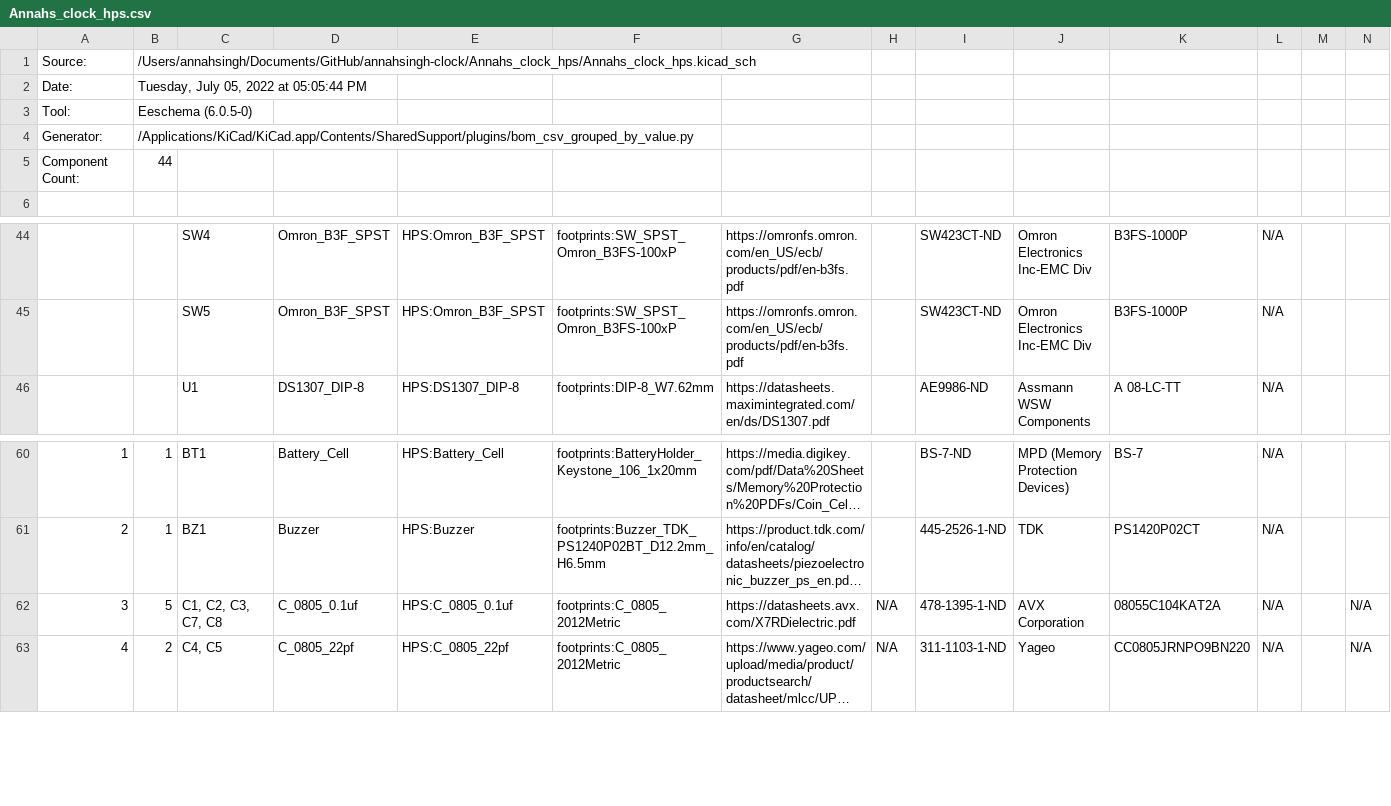
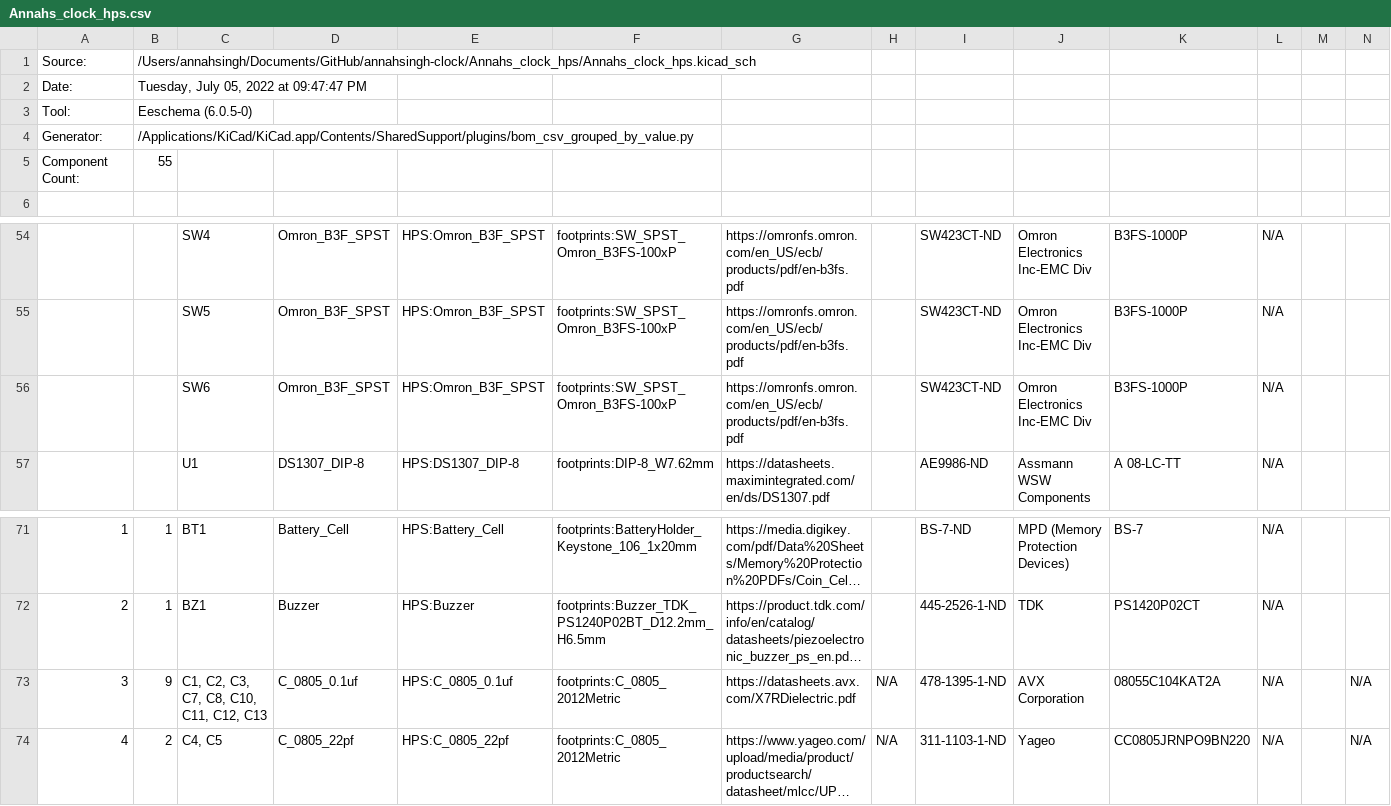
Before and after one commit to Annah03/annahsingh-clock, a CSV file: Annahs_clock_hps/Annahs_clock_hps.csv, drawn as a sheet; only a part is shown, gaps mark what is left out; long unchanged cells end in …; addresses are those after the commit; rows hold the shown columns only; the diff covers the shown part only; the diff names each change by its address in the sheet, - before the commit and + after, or states it on an @@ line.

```diff
--- a/Annahs_clock_hps/Annahs_clock_hps.csv
+++ b/Annahs_clock_hps/Annahs_clock_hps.csv
-B2: Tuesday, July 05, 2022 at 05:05:44 PM
+B2: Tuesday, July 05, 2022 at 09:47:47 PM
-B5: 44
+B5: 55
+row 56:  |  | SW6 | Omron_B3F_SPST | HPS:Omron_B3F_SPST | footprints:SW_SPST_Omron_B3FS-100xP | https://omronfs.omron.com/en_US/ecb/products/pdf/en-b3fs.pdf |  | SW423CT-ND | Omron Electronics Inc-EMC Div | B3FS-1000P | N/A
-B73: 5
+B73: 9
-C73: C1, C2, C3, C7, C8
+C73: C1, C2, C3, C7, C8, C10, C11, C12, C13
```
Also changed, not shown: 11 added rows, 6 edited cells and row numbers in column A elsewhere in this file, 6 other files.
